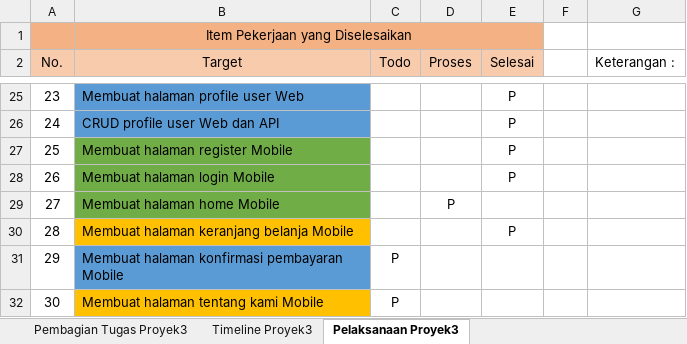
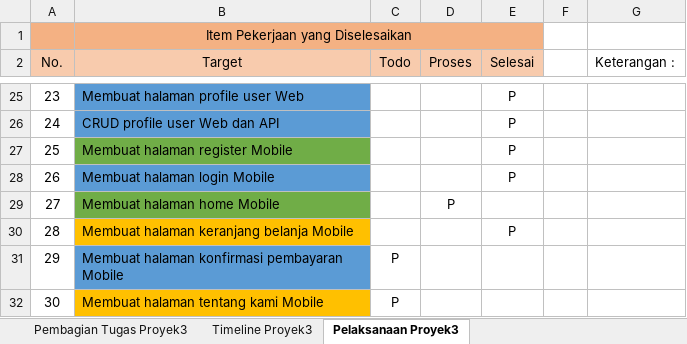
Before and after one commit to aldinurhanudin/Vmart_API, an Excel workbook: File_Proyek3/Backlog_Proyek3.xlsx, sheet Pelaksanaan Proyek3, drawn as a sheet; only a part is shown, gaps mark what is left out; values as stored, in another font and other column widths than the file's, no borders; the diff names each change by its address in the sheet, - before the commit and + after, or states it on an @@ line.

Commit message:
backlog

```diff
--- a/File_Proyek3/Backlog_Proyek3.xlsx (sheet Pelaksanaan Proyek3)
+++ b/File_Proyek3/Backlog_Proyek3.xlsx (sheet Pelaksanaan Proyek3)
-B28 fill: #70AD47
+B28 fill: #5B9BD5
```
